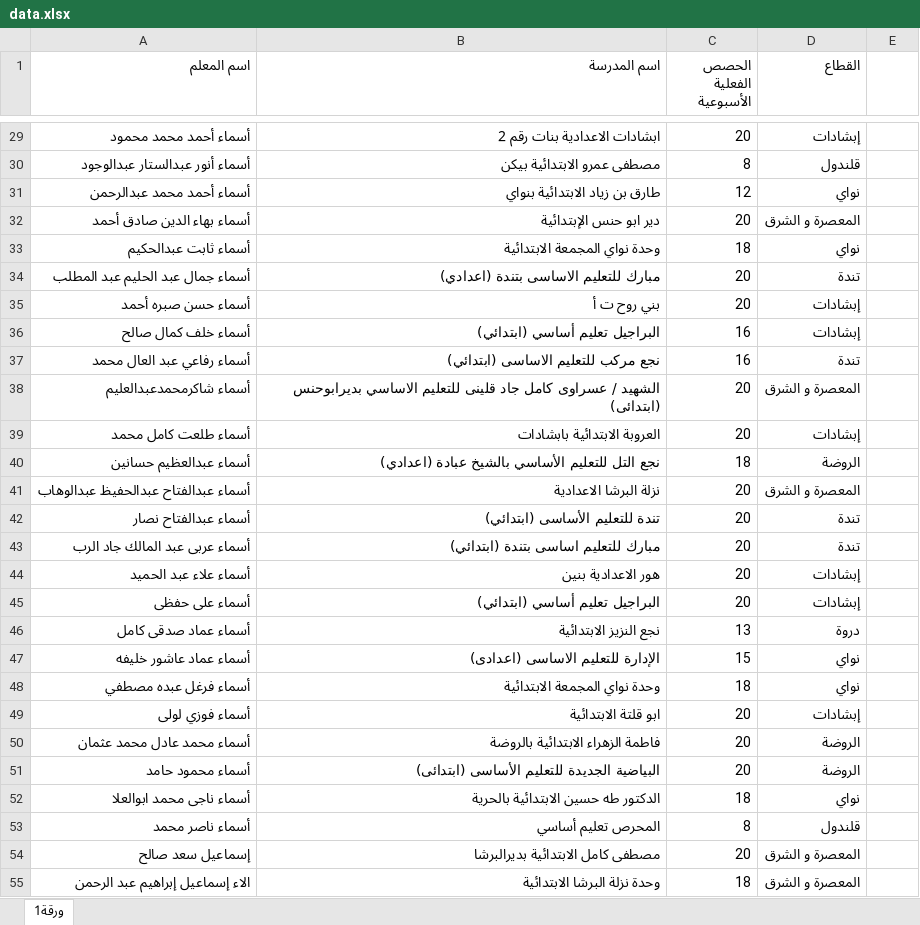
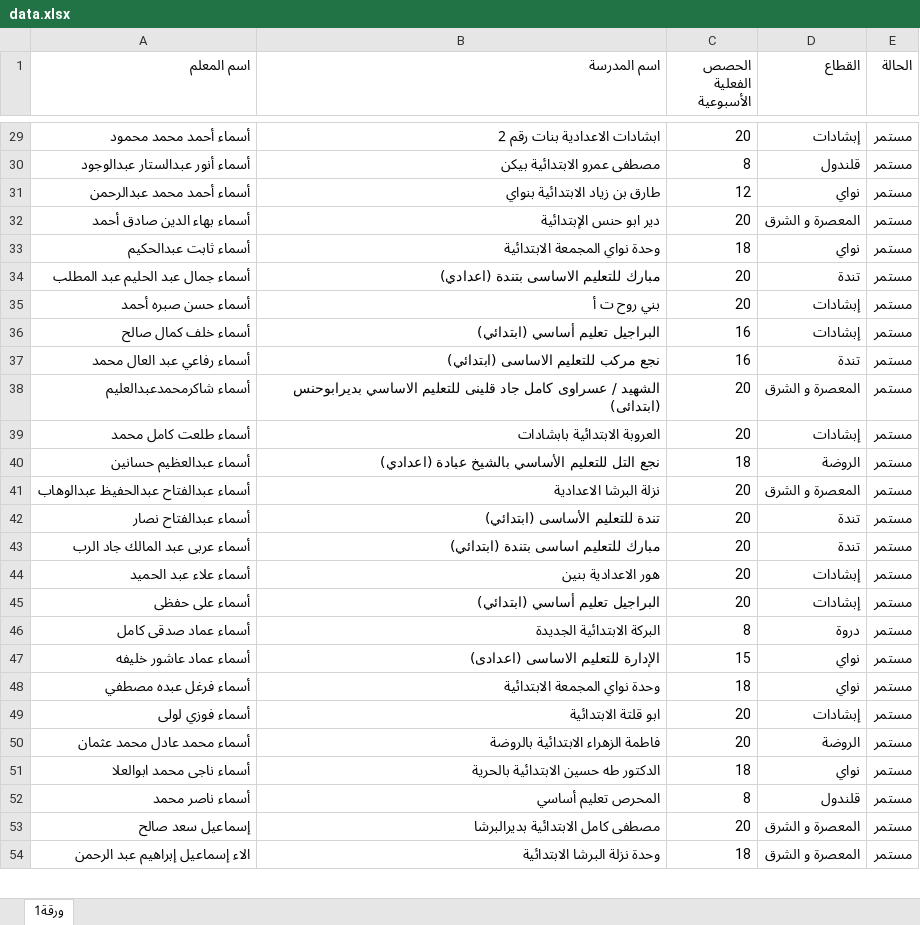
Before and after one commit to ciciolcairo-boop/teachers_data, an Excel workbook: data.xlsx, sheet ورقة1, drawn as a sheet; only a part is shown, gaps mark what is left out; values as stored, in another font and other column widths than the file's, no cell formats; charts and pictures not drawn; removed rows and columns are numbered as before the commit, all else as after; the diff covers the shown part only; the diff names each change by its address in the sheet, - before the commit and + after, or states it on an @@ line.

```diff
--- a/data.xlsx (sheet ورقة1)
+++ b/data.xlsx (sheet ورقة1)
-E1: (empty)
+E1: الحالة
-E29:E50 (الحالة): (empty)
+E29:E50 (الحالة): مستمر
-B46 (اسم المدرسة): نجع النزيز الابتدائية
+B46 (اسم المدرسة): البركة الابتدائية الجديدة
-C46 (الحصص الفعلية الأسبوعية): 13
+C46 (الحصص الفعلية الأسبوعية): 8
-row 51: أسماء محمود حامد | البياضية الجديدة للتعليم الأساسى (ابتدائى) | 20 | الروضة
-E51:E54 (الحالة): (empty)
+E51:E54 (الحالة): مستمر
```
Also changed, not shown: 16 added rows, 21 removed rows and 785 edited cells elsewhere in this sheet, cell formats, charts or pictures.
